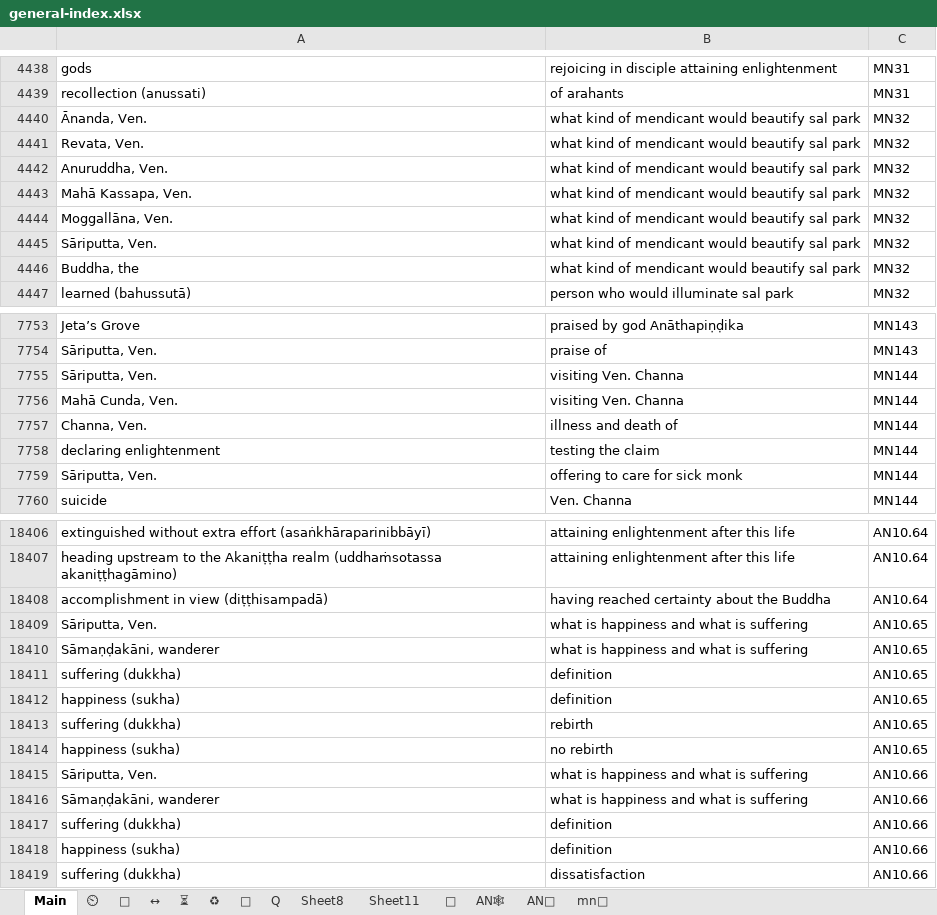
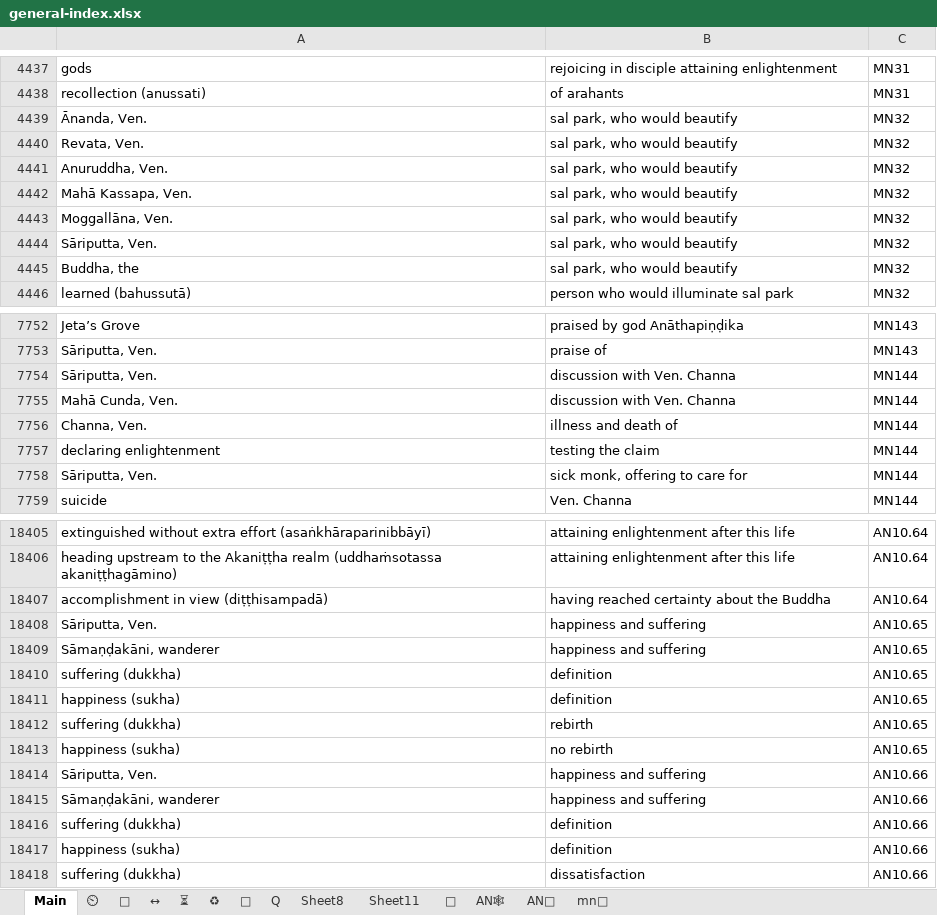
Before and after one commit to thesunshade/CIPS, an Excel workbook: src/data/general-index.xlsx, sheet Main, drawn as a sheet; only a part is shown, gaps mark what is left out; values as stored, in another font and other column widths than the file's, no borders; conditional formats not drawn; addresses are those after the commit; the diff covers the shown part only; the diff names each change by its address in the sheet, - before the commit and + after, or states it on an @@ line.

```diff
--- a/src/data/general-index.xlsx (sheet Main)
+++ b/src/data/general-index.xlsx (sheet Main)
-B4439:B4445: what kind of mendicant would beautify sal park
+B4439:B4445: sal park, who would beautify
-B7754:B7755: visiting Ven. Channa
+B7754:B7755: discussion with Ven. Channa
-B7758: offering to care for sick monk
+B7758: sick monk, offering to care for
-B18408:B18409: what is happiness and what is suffering
+B18408:B18409: happiness and suffering
-B18414:B18415: what is happiness and what is suffering
+B18414:B18415: happiness and suffering
```
Also changed, not shown: 1 added row, 3 removed rows and 53 edited cells elsewhere in this sheet, 3 other files.
